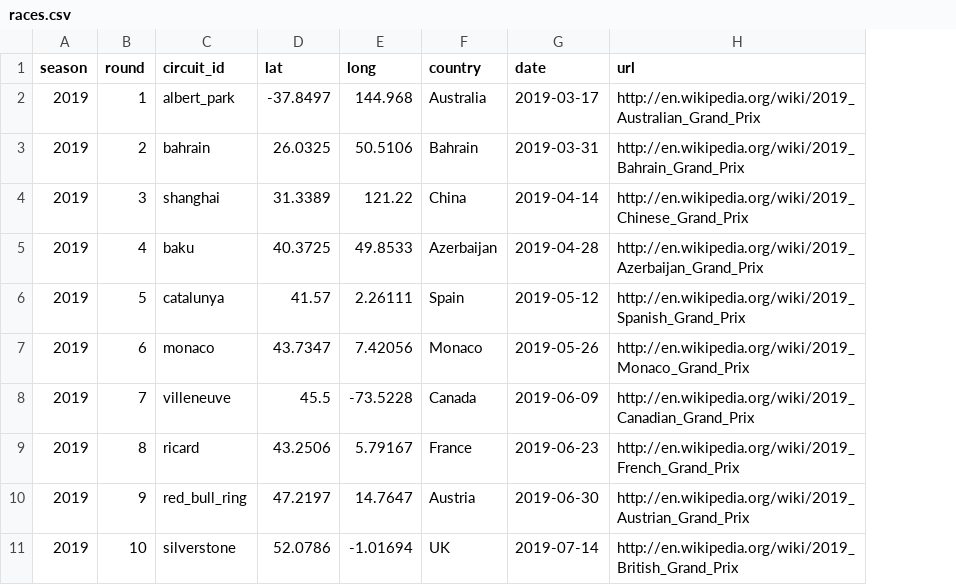
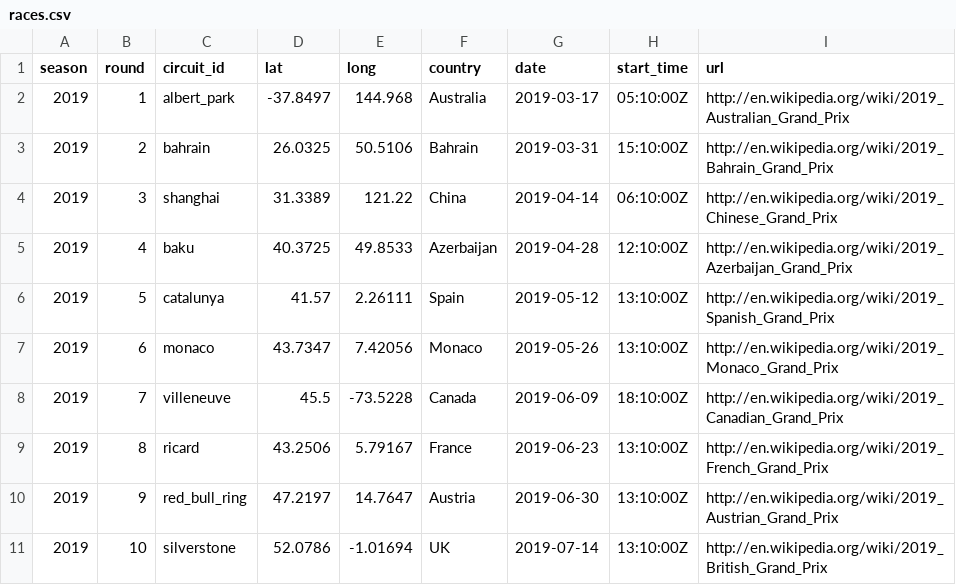
Before and after one commit to MauriceChiu7/573-f1, a CSV file: data/races.csv, drawn as a sheet; only a part is shown; the diff names each change by its address in the sheet, - before the commit and + after, or states it on an @@ line.

```diff
--- a/data/races.csv
+++ b/data/races.csv
+column H (start_time), rows 2-11: 05:10:00Z | 15:10:00Z | 06:10:00Z | 12:10:00Z | 13:10:00Z | 13:10:00Z | 18:10:00Z | 13:10:00Z | 13:10:00Z | 13:10:00Z
```
Also changed, not shown: data/constructor_standings.csv, data/driver_standings.csv, 9 other files.
